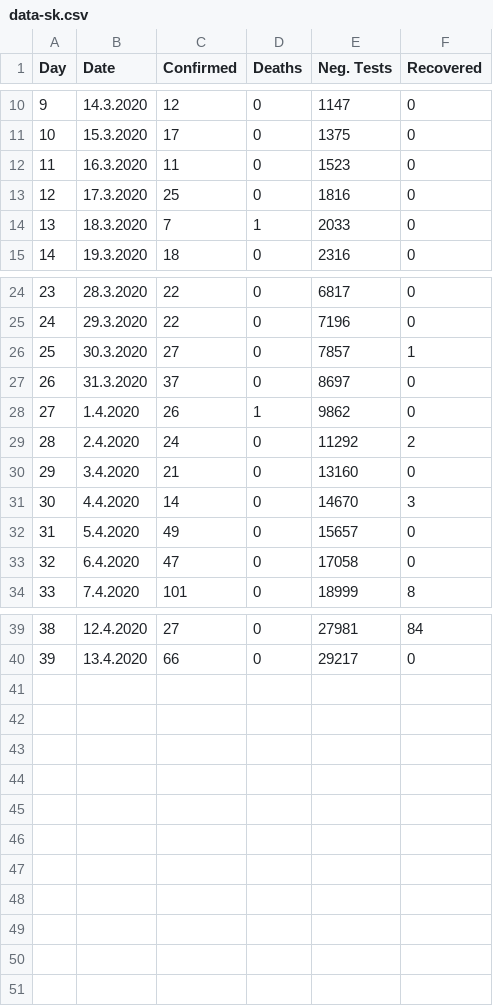
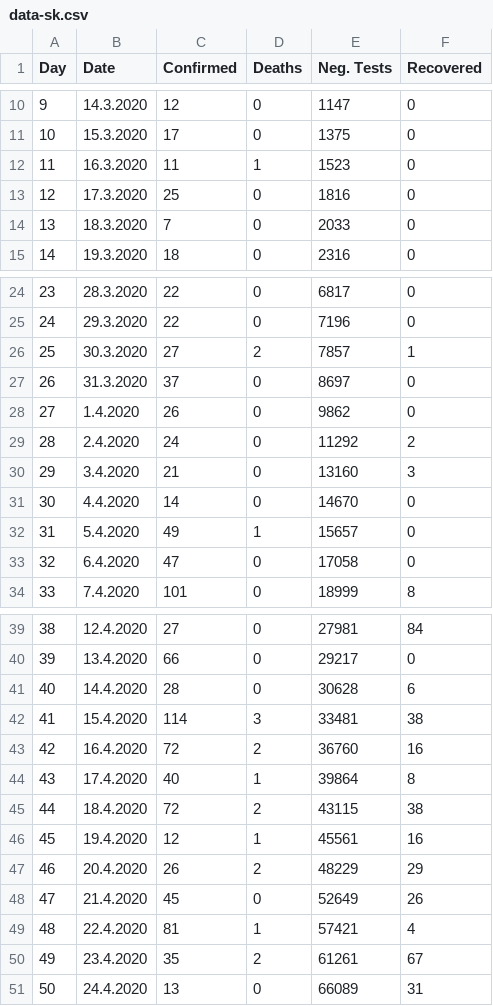
Before and after one commit to gergelytakacs/SK-COVID-19, a CSV file: data-sk.csv, drawn as a sheet; only a part is shown, gaps mark what is left out.

```diff
--- a/data-sk.csv
+++ b/data-sk.csv
@@ -11,5 +11,5 @@ Day,Date,Confirmed,Deaths,Neg. Tests,Recovered
 10,15.3.2020,17,0,1375,0
-11,16.3.2020,11,0,1523,0
+11,16.3.2020,11,1,1523,0
 12,17.3.2020,25,0,1816,0
-13,18.3.2020,7,1,2033,0
+13,18.3.2020,7,0,2033,0
 14,19.3.2020,18,0,2316,0
@@ -25,9 +25,9 @@ Day,Date,Confirmed,Deaths,Neg. Tests,Recovered
 24,29.3.2020,22,0,7196,0
-25,30.3.2020,27,0,7857,1
+25,30.3.2020,27,2,7857,1
 26,31.3.2020,37,0,8697,0
-27,1.4.2020,26,1,9862,0
+27,1.4.2020,26,0,9862,0
 28,2.4.2020,24,0,11292,2
-29,3.4.2020,21,0,13160,0
-30,4.4.2020,14,0,14670,3
-31,5.4.2020,49,0,15657,0
+29,3.4.2020,21,0,13160,3
+30,4.4.2020,14,0,14670,0
+31,5.4.2020,49,1,15657,0
 32,6.4.2020,47,0,17058,0
@@ -40 +40,12 @@ Day,Date,Confirmed,Deaths,Neg. Tests,Recovered
 39,13.4.2020,66,0,29217,0
+40,14.4.2020,28,0,30628,6
+41,15.4.2020,114,3,33481,38
+42,16.4.2020,72,2,36760,16
+43,17.4.2020,40,1,39864,8
+44,18.4.2020,72,2,43115,38
+45,19.4.2020,12,1,45561,16
+46,20.4.2020,26,2,48229,29
+47,21.4.2020,45,0,52649,26
+48,22.4.2020,81,1,57421,4
+49,23.4.2020,35,2,61261,67
+50,24.4.2020,13,0,66089,31
```
Also changed, not shown: 27 other files.
